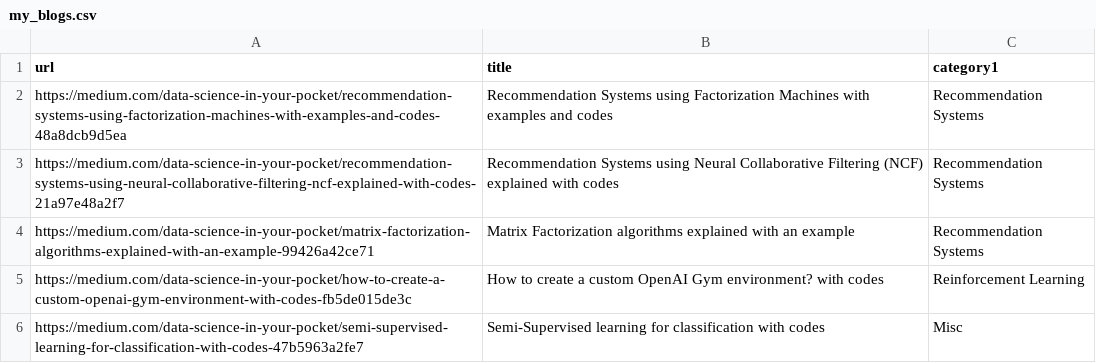
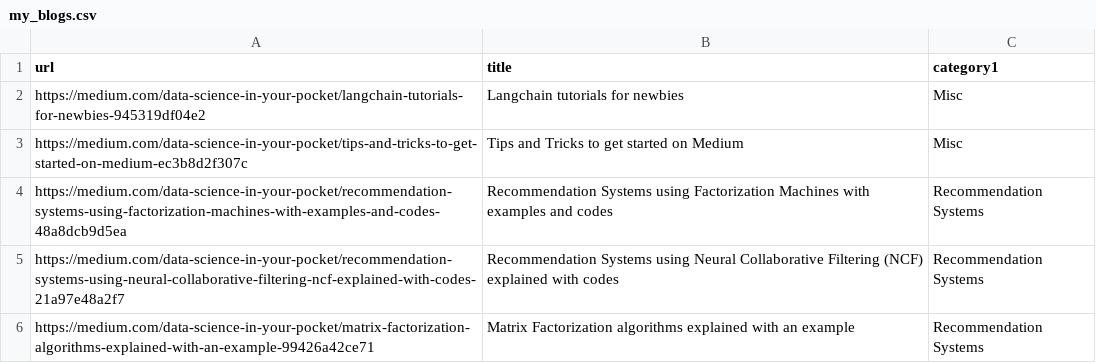
Before and after one commit to mehulgupta2016154/resume_builder, a CSV file: pdfs/my_blogs.csv, drawn as a sheet; only a part is shown; the shorter side is filled out with more unchanged rows.

Commit message:
Update my_blogs.csv

```diff
--- a/pdfs/my_blogs.csv
+++ b/pdfs/my_blogs.csv
@@ -1,2 +1,4 @@
 url,title,category1
+https://medium.com/data-science-in-your-pocket/langchain-tutorials-for-newbies-945319df04e2,Langchain tutorials for newbies,Misc
+https://medium.com/data-science-in-your-pocket/tips-and-tricks-to-get-started-on-medium-ec3b8d2f307c,Tips and Tricks to get started on Medium,Misc
 https://medium.com/data-science-in-your-pocket/recommendation-systems-using-factorization-machines-with-examples-and-codes-48a8dcb9d5ea,Recommendation Systems using Factorization Machines with examples and codes,Recommendation Systems
```
